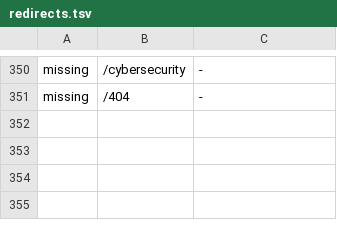
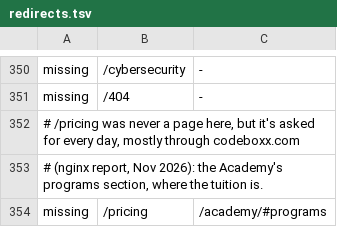
Before and after one commit to CodeBoxxTechSchool/CodeBoxx-Claude-Website, a TSV file: ops/nginx/redirects.tsv, drawn as a sheet; only a part is shown, gaps mark what is left out.

Commit message:
/pricing on codeboxx.ai: a 301 to the Academy's programs and tuition
/pricing was never a page here, but it gets hits every day since Nov 13
(about 80 in two weeks), mostly through codeboxx.com, which sends it to
codeboxx.ai/pricing/ and its 404. A "missing" rule now answers it with one
301 to /academy/#programs, where the tuition is listed.

```diff
--- a/ops/nginx/redirects.tsv
+++ b/ops/nginx/redirects.tsv
@@ -351 +351,4 @@ missing	/cybersecurity	-
 missing	/404	-
+# /pricing was never a page here, but it's asked for every day, mostly through codeboxx.com
+# (nginx report, Nov 2026): the Academy's programs section, where the tuition is.
+missing	/pricing	/academy/#programs
```
Also changed, not shown: 2 other files.
